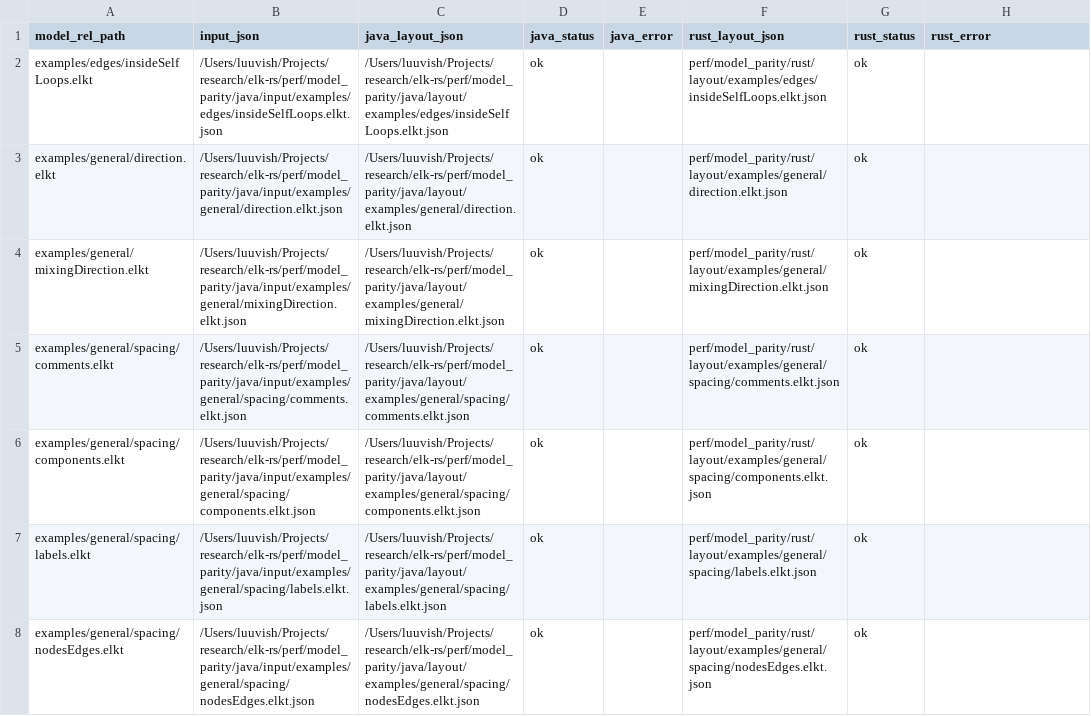
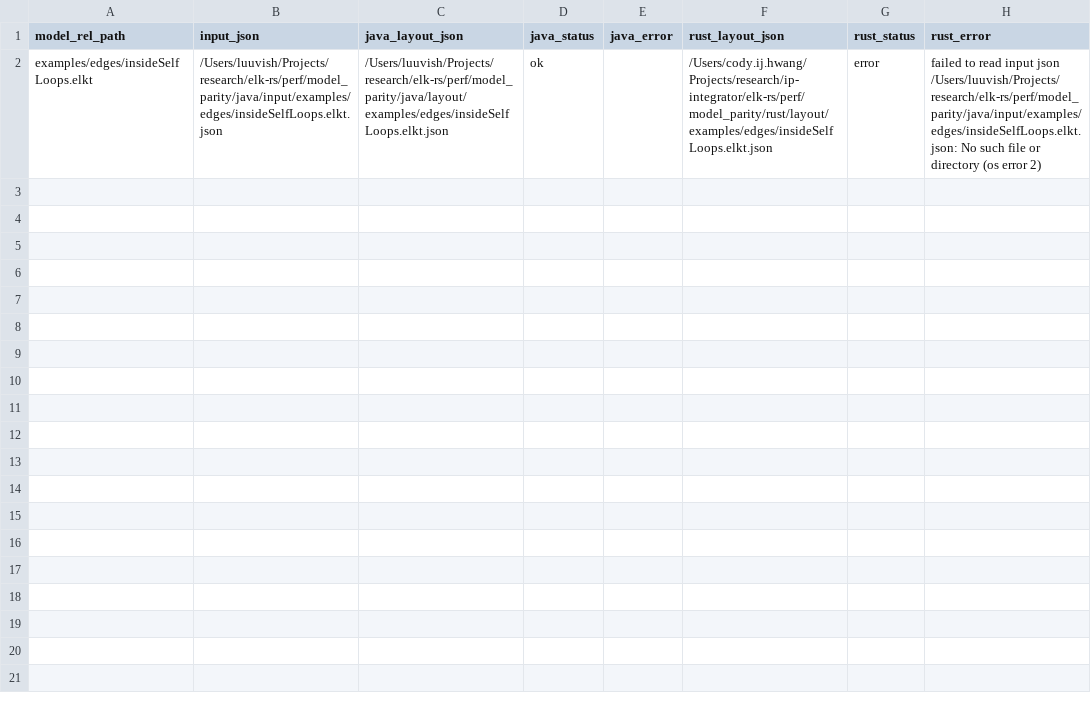
Before and after one commit to openedges/elk-rs, a TSV file: perf/model_parity/rust_manifest.tsv, drawn as a sheet; only a part is shown; the diff covers the shown part only.

```diff
--- a/perf/model_parity/rust_manifest.tsv
+++ b/perf/model_parity/rust_manifest.tsv
@@ -1,8 +1,2 @@
 model_rel_path	input_json	java_layout_json	java_status	java_error	rust_layout_json	rust_status	rust_error
-examples/edges/insideSelfLoops.elkt	/Users/luuvish/Projects/research/elk-rs/perf/model_parity/java/input/examples/edges/insideSelfLoops.elkt.json	/Users/luuvish/Projects/research/elk-rs/perf/model_parity/java/layout/examples/edges/insideSelfLoops.elkt.json	ok		perf/model_parity/rust/layout/examples/edges/insideSelfLoops.elkt.json	ok	
-examples/general/direction.elkt	/Users/luuvish/Projects/research/elk-rs/perf/model_parity/java/input/examples/general/direction.elkt.json	/Users/luuvish/Projects/research/elk-rs/perf/model_parity/java/layout/examples/general/direction.elkt.json	ok		perf/model_parity/rust/layout/examples/general/direction.elkt.json	ok	
-examples/general/mixingDirection.elkt	/Users/luuvish/Projects/research/elk-rs/perf/model_parity/java/input/examples/general/mixingDirection.elkt.json	/Users/luuvish/Projects/research/elk-rs/perf/model_parity/java/layout/examples/general/mixingDirection.elkt.json	ok		perf/model_parity/rust/layout/examples/general/mixingDirection.elkt.json	ok	
-examples/general/spacing/comments.elkt	/Users/luuvish/Projects/research/elk-rs/perf/model_parity/java/input/examples/general/spacing/comments.elkt.json	/Users/luuvish/Projects/research/elk-rs/perf/model_parity/java/layout/examples/general/spacing/comments.elkt.json	ok		perf/model_parity/rust/layout/examples/general/spacing/comments.elkt.json	ok	
-examples/general/spacing/components.elkt	/Users/luuvish/Projects/research/elk-rs/perf/model_parity/java/input/examples/general/spacing/components.elkt.json	/Users/luuvish/Projects/research/elk-rs/perf/model_parity/java/layout/examples/general/spacing/components.elkt.json	ok		perf/model_parity/rust/layout/examples/general/spacing/components.elkt.json	ok	
-examples/general/spacing/labels.elkt	/Users/luuvish/Projects/research/elk-rs/perf/model_parity/java/input/examples/general/spacing/labels.elkt.json	/Users/luuvish/Projects/research/elk-rs/perf/model_parity/java/layout/examples/general/spacing/labels.elkt.json	ok		perf/model_parity/rust/layout/examples/general/spacing/labels.elkt.json	ok	
-examples/general/spacing/nodesEdges.elkt	/Users/luuvish/Projects/research/elk-rs/perf/model_parity/java/input/examples/general/spacing/nodesEdges.elkt.json	/Users/luuvish/Projects/research/elk-rs/perf/model_parity/java/layout/examples/general/spacing/nodesEdges.elkt.json	ok		perf/model_parity/rust/layout/examples/general/spacing/nodesEdges.elkt.json	ok	
+examples/edges/insideSelfLoops.elkt	/Users/luuvish/Projects/research/elk-rs/perf/model_parity/java/input/examples/edges/insideSelfLoops.elkt.json	/Users/luuvish/Projects/research/elk-rs/perf/model_parity/java/layout/examples/edges/insideSelfLoops.elkt.json	ok		/Users/cody.ij.hwang/Projects/research/ip-integrator/elk-rs/perf/model_parity/rust/layout/examples/edges/insideSelfLoops.elkt.json	error	failed to read input json /Users/luuvish/Projects/research/elk-rs/perf/model_parity/java/input/examples/edges/insideSelfLoops.elkt.json: No such file or directory (os error 2)
```
Also changed, not shown: 7 removed rows elsewhere in this file, 18 other files.
